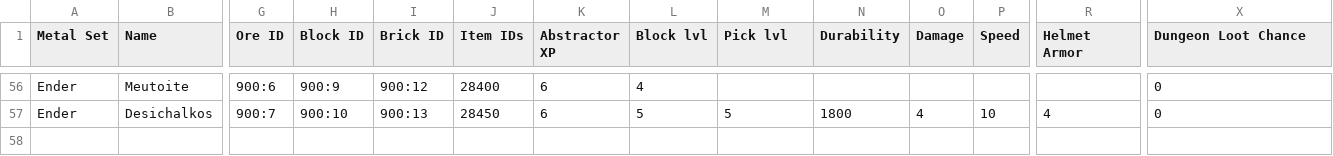
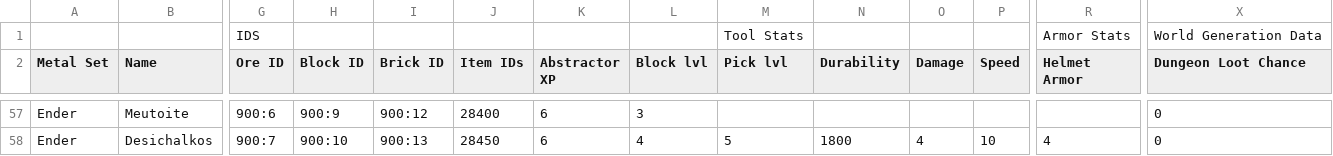
Before and after one commit to RebelKeithy/Metallurgy3, a CSV file: resources/spreadsheet.csv, drawn as a sheet; only a part is shown, gaps mark what is left out; addresses are those after the commit; rows hold the shown columns only; the diff covers the shown part only; the diff names each change by its address in the sheet, - before the commit and + after, or states it on an @@ line.

```diff
--- a/resources/spreadsheet.csv
+++ b/resources/spreadsheet.csv
+row 1:  |  | IDS |  |  |  |  |  | Tool Stats |  |  |  | Armor Stats | World Generation Data
-L57 (Block lvl): 4
+L57 (Block lvl): 3
-L58 (Block lvl): 5
+L58 (Block lvl): 4
```
Also changed, not shown: 53 edited cells elsewhere in this file, 1 other file.
